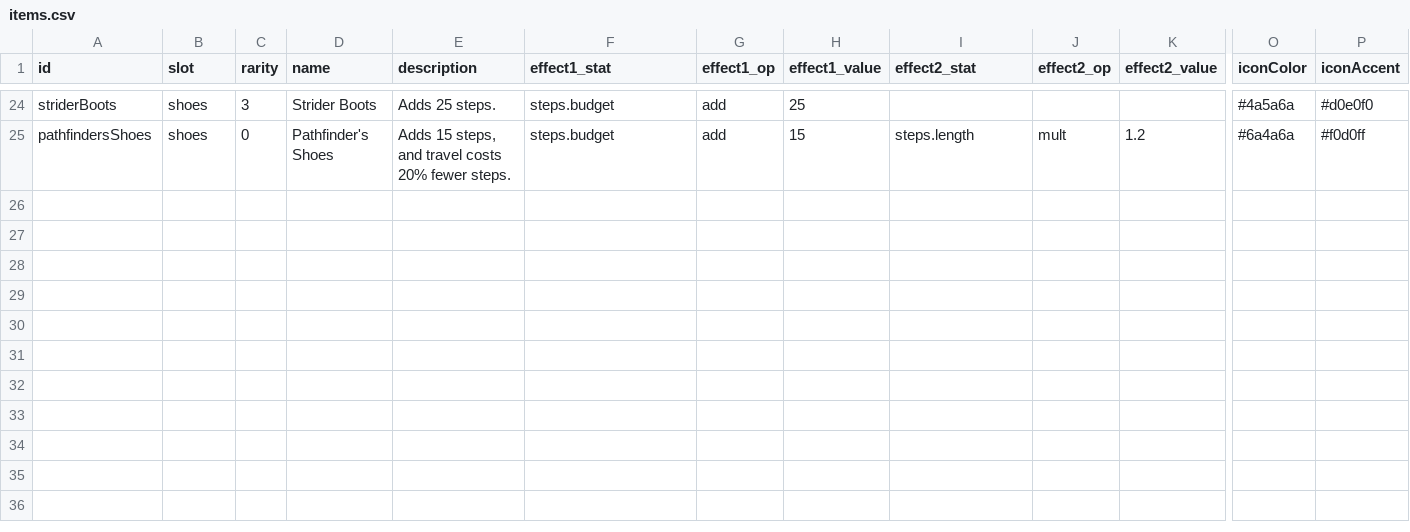
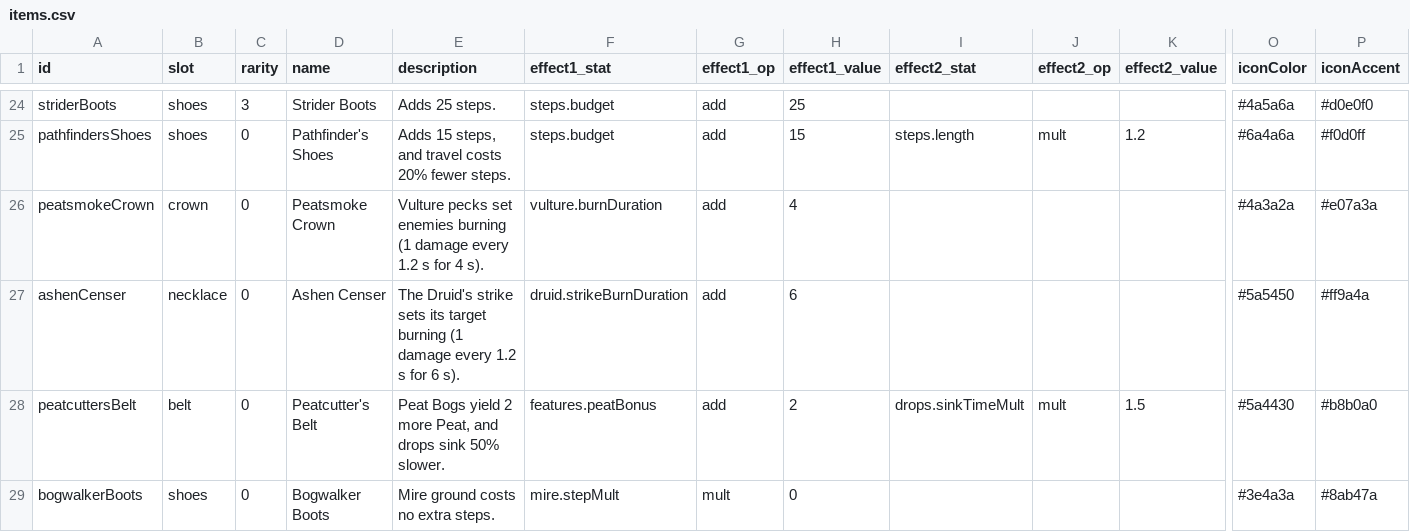
Before and after one commit to EsterMosevitzkyLis/Broceliande, a CSV file: data/items.csv, drawn as a sheet; only a part is shown, gaps mark what is left out; rows hold the shown columns only; the diff names each change by its address in the sheet, - before the commit and + after, or states it on an @@ line.

```diff
--- a/data/items.csv
+++ b/data/items.csv
+row 26: peatsmokeCrown | crown | 0 | Peatsmoke Crown | Vulture pecks set enemies burning (1 damage every 1.2 s for 4 s). | vulture.burnDuration | add | 4 |  |  |  | #4a3a2a | #e07a3a
+row 27: ashenCenser | necklace | 0 | Ashen Censer | The Druid's strike sets its target burning (1 damage every 1.2 s for 6 s). | druid.strikeBurnDuration | add | 6 |  |  |  | #5a5450 | #ff9a4a
+row 28: peatcuttersBelt | belt | 0 | Peatcutter's Belt | Peat Bogs yield 2 more Peat, and drops sink 50% slower. | features.peatBonus | add | 2 | drops.sinkTimeMult | mult | 1.5 | #5a4430 | #b8b0a0
+row 29: bogwalkerBoots | shoes | 0 | Bogwalker Boots | Mire ground costs no extra steps. | mire.stepMult | mult | 0 |  |  |  | #3e4a3a | #8ab47a
```
Also changed, not shown: data/drops.csv, data/globals.csv, 41 other files.
